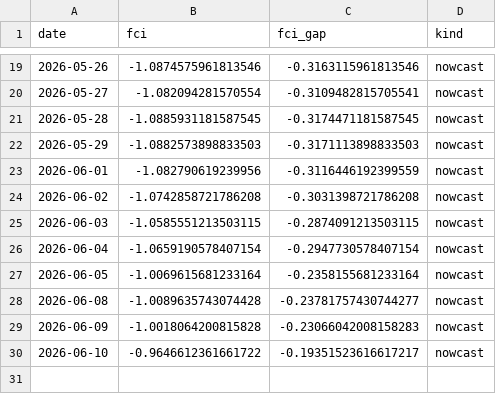
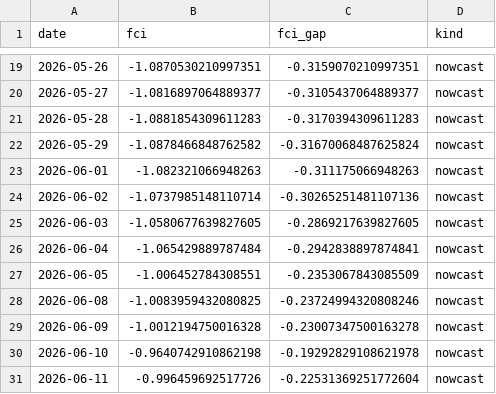
Before and after one commit to alp-simsek/fcistar, a CSV file: backend/data/output/fci_nowcast.csv, drawn as a sheet; only a part is shown, gaps mark what is left out; the diff covers the shown part only.

```diff
--- a/backend/data/output/fci_nowcast.csv
+++ b/backend/data/output/fci_nowcast.csv
@@ -19,12 +19,13 @@ date,fci,fci_gap,kind
-2026-05-26,-1.0874575961813546,-0.3163115961813546,nowcast
-2026-05-27,-1.082094281570554,-0.3109482815705541,nowcast
-2026-05-28,-1.0885931181587545,-0.3174471181587545,nowcast
-2026-05-29,-1.0882573898833503,-0.3171113898833503,nowcast
-2026-06-01,-1.082790619239956,-0.3116446192399559,nowcast
-2026-06-02,-1.0742858721786208,-0.3031398721786208,nowcast
-2026-06-03,-1.0585551213503115,-0.2874091213503115,nowcast
-2026-06-04,-1.0659190578407154,-0.2947730578407154,nowcast
-2026-06-05,-1.0069615681233164,-0.2358155681233164,nowcast
-2026-06-08,-1.0089635743074428,-0.23781757430744277,nowcast
-2026-06-09,-1.0018064200815828,-0.23066042008158283,nowcast
-2026-06-10,-0.9646612361661722,-0.19351523616617217,nowcast
+2026-05-26,-1.0870530210997351,-0.3159070210997351,nowcast
+2026-05-27,-1.0816897064889377,-0.3105437064889377,nowcast
+2026-05-28,-1.0881854309611283,-0.3170394309611283,nowcast
+2026-05-29,-1.0878466848762582,-0.31670068487625824,nowcast
+2026-06-01,-1.082321066948263,-0.311175066948263,nowcast
+2026-06-02,-1.0737985148110714,-0.30265251481107136,nowcast
+2026-06-03,-1.0580677639827605,-0.2869217639827605,nowcast
+2026-06-04,-1.065429889787484,-0.2942838897874841,nowcast
+2026-06-05,-1.006452784308551,-0.2353067843085509,nowcast
+2026-06-08,-1.0083959432080825,-0.23724994320808246,nowcast
+2026-06-09,-1.0012194750016328,-0.23007347500163278,nowcast
+2026-06-10,-0.9640742910862198,-0.19292829108621978,nowcast
+2026-06-11,-0.996459692517726,-0.22531369251772604,nowcast
```
Also changed, not shown: 32 edited cells elsewhere in this file, backend/data/output/fci_components.csv, 1 other file.
